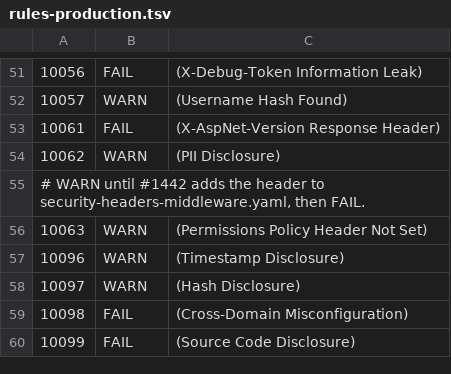
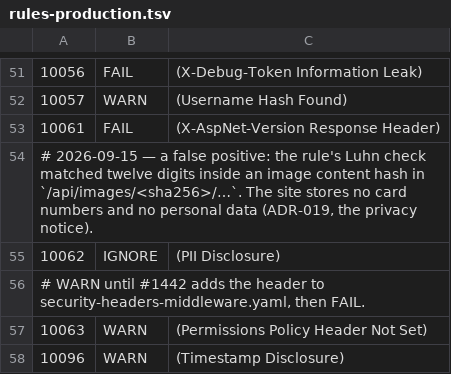
Before and after one commit to enorm-labs/event-junkie, a TSV file: .zap/rules-production.tsv, drawn as a sheet; only a part is shown, gaps mark what is left out; the shorter side is filled out with more unchanged rows.

```diff
--- a/.zap/rules-production.tsv
+++ b/.zap/rules-production.tsv
@@ -53,3 +53,4 @@
 10061	FAIL	(X-AspNet-Version Response Header)
-10062	WARN	(PII Disclosure)
+# 2026-09-15 — a false positive: the rule's Luhn check matched twelve digits inside an image content hash in `/api/images/<sha256>/…`. The site stores no card numbers and no personal data (ADR-019, the privacy notice).
+10062	IGNORE	(PII Disclosure)
 # WARN until #1442 adds the header to security-headers-middleware.yaml, then FAIL.
```
Also changed, not shown: .zap/rules-k3d-full.tsv, 2 other files.
